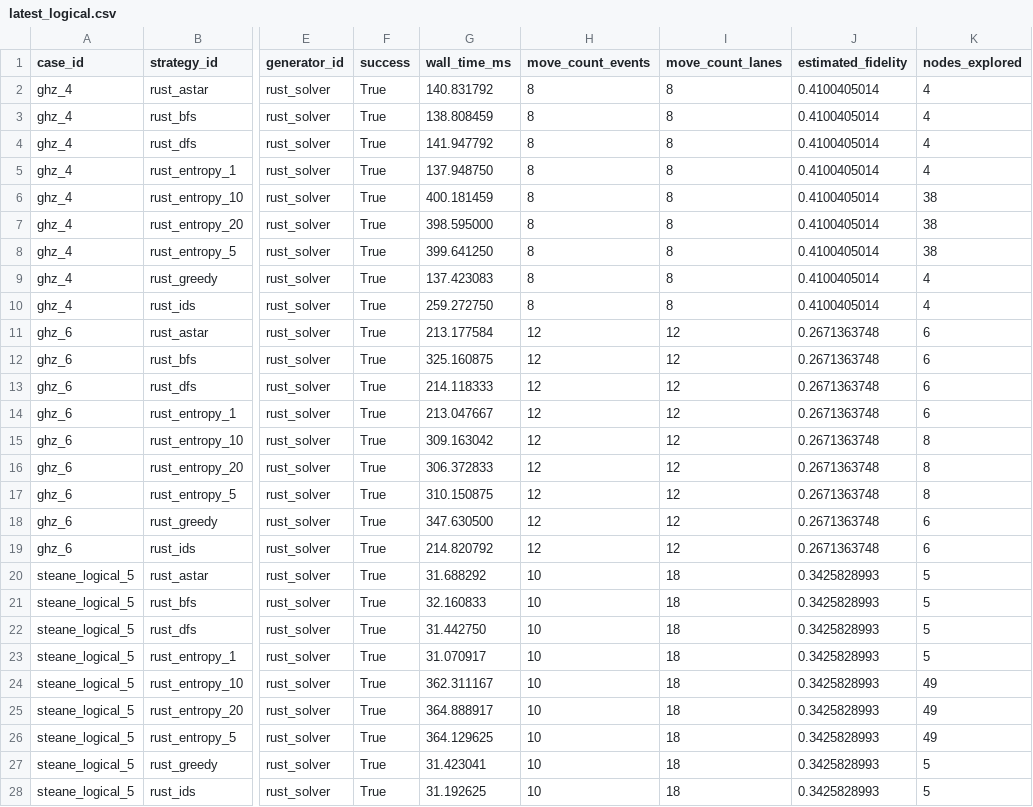
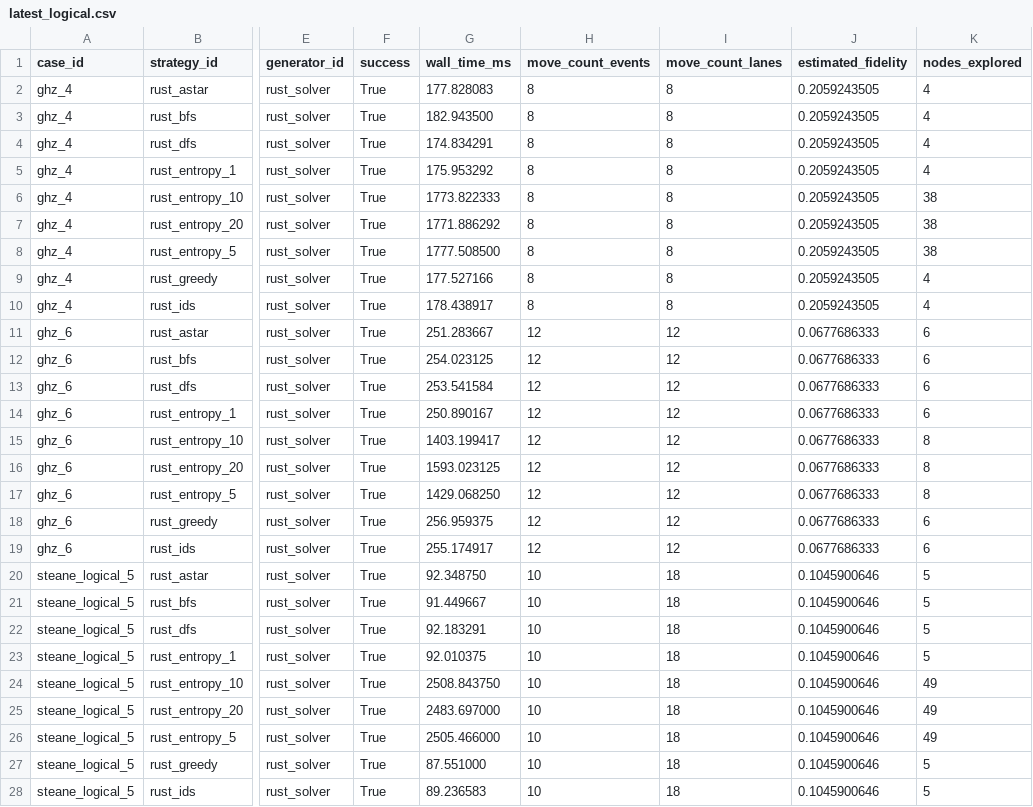
Before and after one commit to QuEraComputing/bloqade-lanes, a CSV file: python/benchmarks/harness/latest_logical.csv, drawn as a sheet; only a part is shown, gaps mark what is left out; the diff names each change by its address in the sheet, - before the commit and + after, or states it on an @@ line.

```diff
--- a/python/benchmarks/harness/latest_logical.csv
+++ b/python/benchmarks/harness/latest_logical.csv
-G2 (wall_time_ms): 140.831792
+G2 (wall_time_ms): 177.828083
-J2:J10 (estimated_fidelity): 0.4100405014
+J2:J10 (estimated_fidelity): 0.2059243505
-G3 (wall_time_ms): 138.808459
+G3 (wall_time_ms): 182.943500
-G4 (wall_time_ms): 141.947792
+G4 (wall_time_ms): 174.834291
-G5 (wall_time_ms): 137.948750
+G5 (wall_time_ms): 175.953292
-G6 (wall_time_ms): 400.181459
+G6 (wall_time_ms): 1773.822333
-G7 (wall_time_ms): 398.595000
+G7 (wall_time_ms): 1771.886292
-G8 (wall_time_ms): 399.641250
+G8 (wall_time_ms): 1777.508500
-G9 (wall_time_ms): 137.423083
+G9 (wall_time_ms): 177.527166
-G10 (wall_time_ms): 259.272750
+G10 (wall_time_ms): 178.438917
-G11 (wall_time_ms): 213.177584
+G11 (wall_time_ms): 251.283667
-J11:J19 (estimated_fidelity): 0.2671363748
+J11:J19 (estimated_fidelity): 0.0677686333
-G12 (wall_time_ms): 325.160875
+G12 (wall_time_ms): 254.023125
-G13 (wall_time_ms): 214.118333
+G13 (wall_time_ms): 253.541584
-G14 (wall_time_ms): 213.047667
+G14 (wall_time_ms): 250.890167
-G15 (wall_time_ms): 309.163042
+G15 (wall_time_ms): 1403.199417
-G16 (wall_time_ms): 306.372833
+G16 (wall_time_ms): 1593.023125
-G17 (wall_time_ms): 310.150875
+G17 (wall_time_ms): 1429.068250
-G18 (wall_time_ms): 347.630500
+G18 (wall_time_ms): 256.959375
-G19 (wall_time_ms): 214.820792
+G19 (wall_time_ms): 255.174917
-G20 (wall_time_ms): 31.688292
+G20 (wall_time_ms): 92.348750
-J20:J28 (estimated_fidelity): 0.3425828993
+J20:J28 (estimated_fidelity): 0.1045900646
-G21 (wall_time_ms): 32.160833
+G21 (wall_time_ms): 91.449667
-G22 (wall_time_ms): 31.442750
+G22 (wall_time_ms): 92.183291
-G23 (wall_time_ms): 31.070917
+G23 (wall_time_ms): 92.010375
-G24 (wall_time_ms): 362.311167
+G24 (wall_time_ms): 2508.843750
-G25 (wall_time_ms): 364.888917
+G25 (wall_time_ms): 2483.697000
-G26 (wall_time_ms): 364.129625
+G26 (wall_time_ms): 2505.466000
-G27 (wall_time_ms): 31.423041
+G27 (wall_time_ms): 87.551000
-G28 (wall_time_ms): 31.192625
+G28 (wall_time_ms): 89.236583
```
Also changed, not shown: 7 other files.
